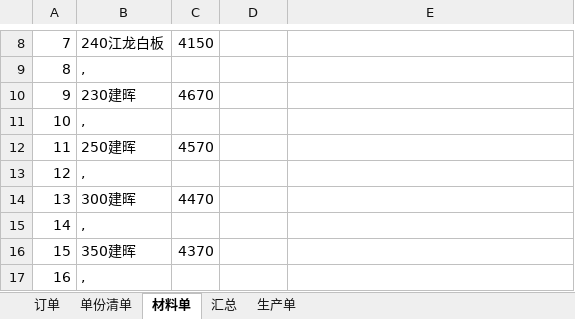
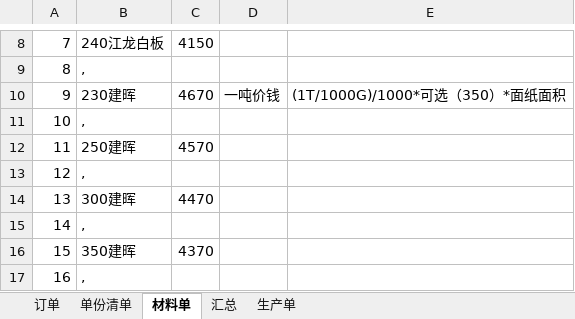
Before and after one commit to saving1068/packingBox, an Excel workbook: 彩雅包装客户订单列表20191107修改(开发系统用)001(1).xlsx, sheet 材料单, drawn as a sheet; only a part is shown, gaps mark what is left out; values as stored, in another font and other column widths than the file's, no borders; the diff names each change by its address in the sheet, - before the commit and + after, or states it on an @@ line.

```diff
--- a/彩雅包装客户订单列表20191107修改(开发系统用)001(1).xlsx (sheet 材料单)
+++ b/彩雅包装客户订单列表20191107修改(开发系统用)001(1).xlsx (sheet 材料单)
-D10: (empty)
+D10: 一吨价钱
-E10: (empty)
+E10: (1T/1000G)/1000*可选（350）*面纸面积
```
Also changed, not shown: sheet 订单, sheet 生产单, sheet 单份清单, 9 other files.
